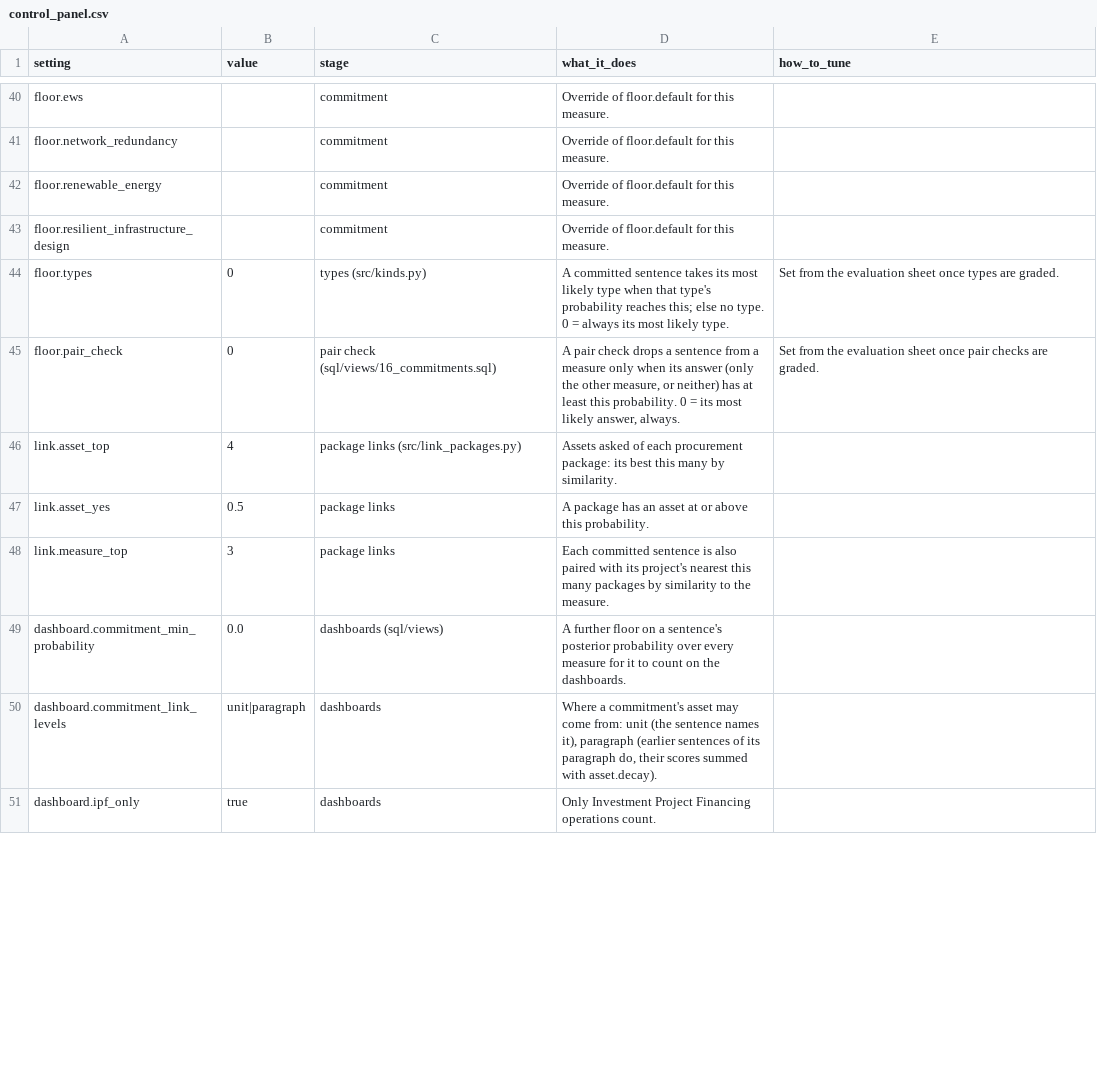
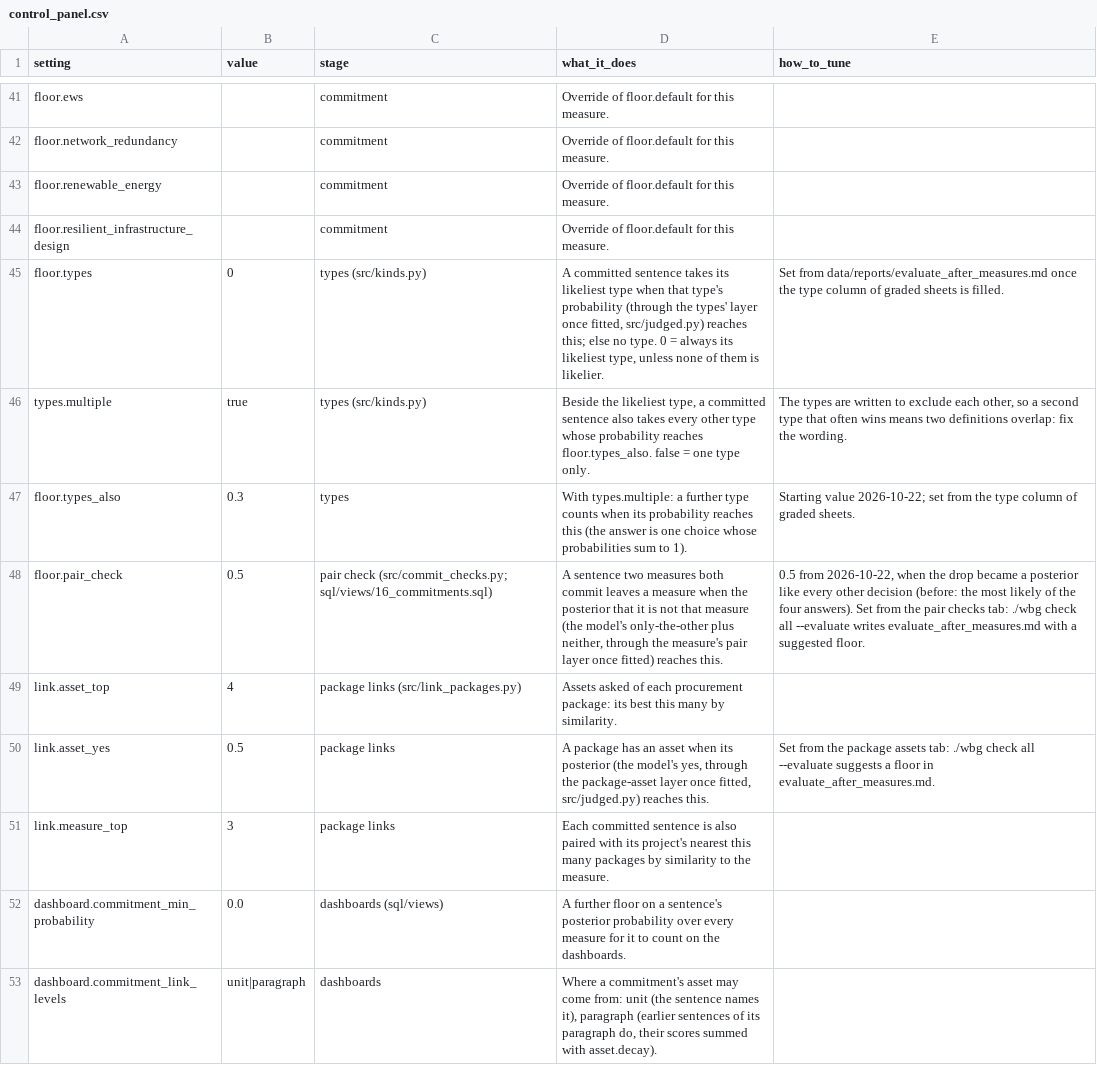
Before and after one commit to devvartpoddar/wbg-digital-resilience, a CSV file: inputs/config/control_panel.csv, drawn as a sheet; only a part is shown, gaps mark what is left out; the shorter side is filled out with more unchanged rows; the diff covers the shown part only.

```diff
--- a/inputs/config/control_panel.csv
+++ b/inputs/config/control_panel.csv
@@ -43,6 +44,8 @@ floor.renewable_energy,,commitment,Override of floor.default for this measure.,
 floor.resilient_infrastructure_design,,commitment,Override of floor.default for this measure.,
-floor.types,0,types (src/kinds.py),"A committed sentence takes its most likely type when that type's probability reaches this; else no type. 0 = always its most likely type.",Set from the evaluation sheet once types are graded.
-floor.pair_check,0,pair check (sql/views/16_commitments.sql),"A pair check drops a sentence from a measure only when its answer (only the other measure, or neither) has at least this probability. 0 = its most likely answer, always.",Set from the evaluation sheet once pair checks are graded.
+floor.types,0,types (src/kinds.py),"A committed sentence takes its likeliest type when that type's probability (through the types' layer once fitted, src/judged.py) reaches this; else no type. 0 = always its likeliest type, unless none of them is likelier.","Set from data/reports/evaluate_after_measures.md once the type column of graded sheets is filled."
+types.multiple,true,types (src/kinds.py),"Beside the likeliest type, a committed sentence also takes every other type whose probability reaches floor.types_also. false = one type only.","The types are written to exclude each other, so a second type that often wins means two definitions overlap: fix the wording."
+floor.types_also,0.3,types,"With types.multiple: a further type counts when its probability reaches this (the answer is one choice whose probabilities sum to 1).","Starting value 2026-10-22; set from the type column of graded sheets."
+floor.pair_check,0.5,pair check (src/commit_checks.py; sql/views/16_commitments.sql),"A sentence two measures both commit leaves a measure when the posterior that it is not that measure (the model's only-the-other plus neither, through the measure's pair layer once fitted) reaches this.","0.5 from 2026-10-22, when the drop became a posterior like every other decision (before: the most likely of the four answers). Set from the pair checks tab: ./wbg check all --evaluate writes evaluate_after_measures.md with a suggested floor."
 link.asset_top,4,package links (src/link_packages.py),"Assets asked of each procurement package: its best this many by similarity.",
-link.asset_yes,0.5,package links,"A package has an asset at or above this probability.",
+link.asset_yes,0.5,package links,"A package has an asset when its posterior (the model's yes, through the package-asset layer once fitted, src/judged.py) reaches this.","Set from the package assets tab: ./wbg check all --evaluate suggests a floor in evaluate_after_measures.md."
 link.measure_top,3,package links,"Each committed sentence is also paired with its project's nearest this many packages by similarity to the measure.",
```
Also changed, not shown: 1 added row and 2 edited cells elsewhere in this file, 24 other files.
